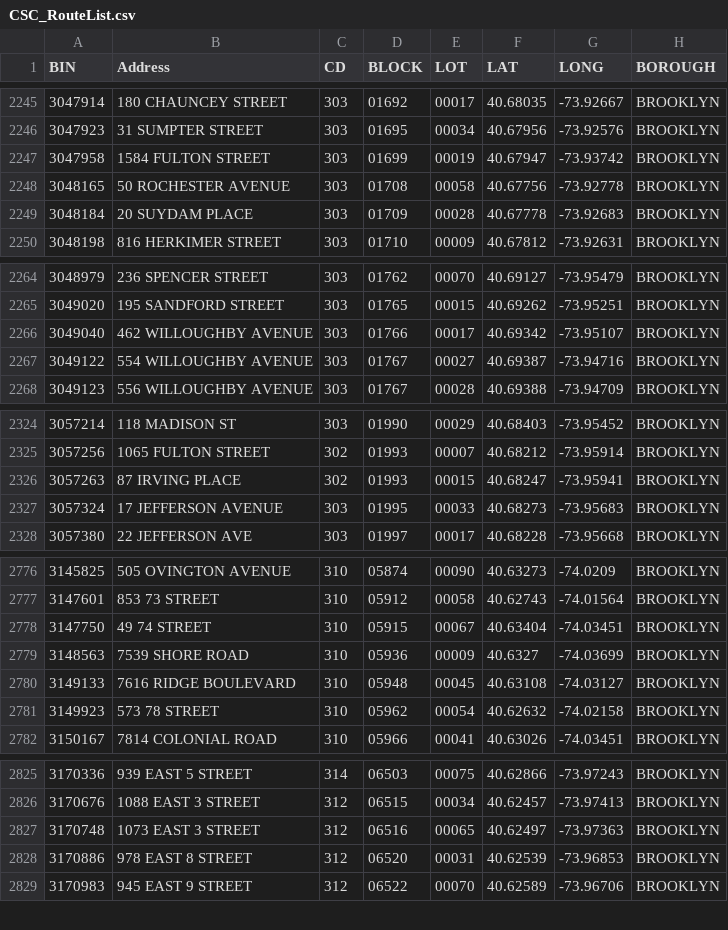
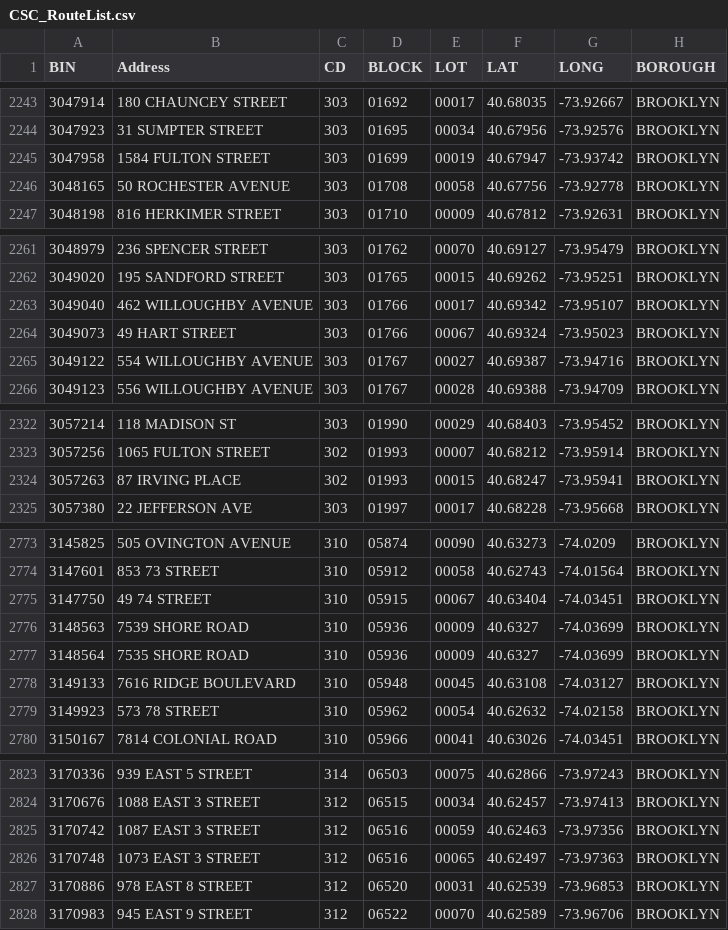
Before and after one commit to NYCDOB/SiteSafety_V2, a CSV file: data/CSC_RouteList.csv, drawn as a sheet; only a part is shown, gaps mark what is left out; removed rows and columns are numbered as before the commit, all else as after; the diff covers the shown part only; the diff names each change by its address in the sheet, - before the commit and + after, or states it on an @@ line.

```diff
--- a/data/CSC_RouteList.csv
+++ b/data/CSC_RouteList.csv
-row 2249: 3048184 | 20 SUYDAM PLACE | 303 | 01709 | 00028 | 40.67778 | -73.92683 | BROOKLYN
+row 2264: 3049073 | 49 HART STREET | 303 | 01766 | 00067 | 40.69324 | -73.95023 | BROOKLYN
-row 2327: 3057324 | 17 JEFFERSON AVENUE | 303 | 01995 | 00033 | 40.68273 | -73.95683 | BROOKLYN
+row 2777: 3148564 | 7535 SHORE ROAD | 310 | 05936 | 00009 | 40.6327 | -74.03699 | BROOKLYN
+row 2825: 3170742 | 1087 EAST 3 STREET | 312 | 06516 | 00059 | 40.62463 | -73.97356 | BROOKLYN
```
Also changed, not shown: 7 added rows and 10 removed rows elsewhere in this file, 1 other file.
